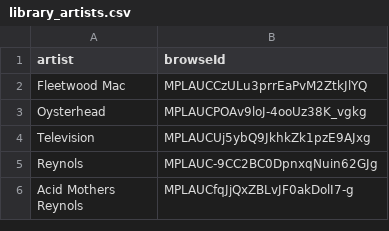
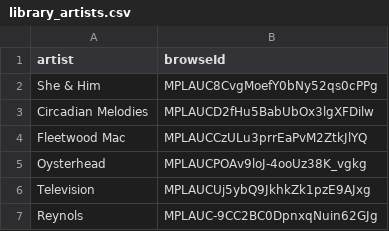
Before and after one commit to jwenerd/ytm-dl, a CSV file: output/library_artists.csv, drawn as a sheet; only a part is shown; the shorter side is filled out with more unchanged rows.

```diff
--- a/output/library_artists.csv
+++ b/output/library_artists.csv
@@ -1,2 +1,4 @@
 artist,browseId
+She & Him,MPLAUC8CvgMoefY0bNy52qs0cPPg
+Circadian Melodies,MPLAUCD2fHu5BabUbOx3lgXFDilw
 Fleetwood Mac,MPLAUCCzULu3prrEaPvM2ZtkJlYQ
```
Also changed, not shown: output/library_albums.csv, output/library_subscriptions.csv, 5 other files.
